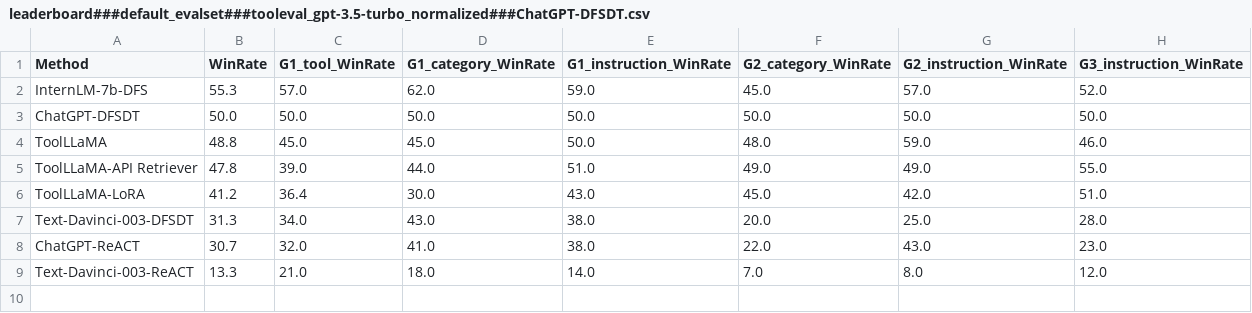
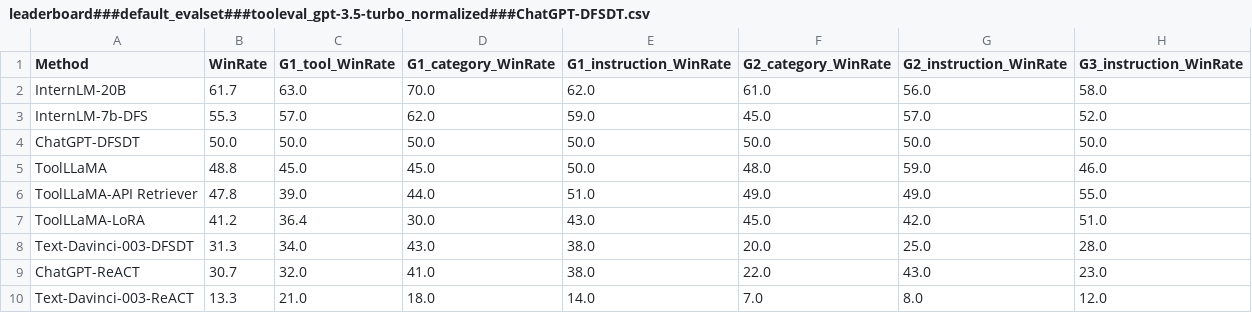
Before and after one commit to OpenBMB/ToolBench, a CSV file: toolbench/tooleval/results/leaderboard###default_evalset###tooleval_gpt-3.5-turbo_normalized###ChatGPT-DFSDT.csv, drawn as a sheet.

Commit message:
update leaderboard result

```diff
--- a/toolbench/tooleval/results/leaderboard###default_evalset###tooleval_gpt-3.5-turbo_normalized###ChatGPT-DFSDT.csv
+++ b/toolbench/tooleval/results/leaderboard###default_evalset###tooleval_gpt-3.5-turbo_normalized###ChatGPT-DFSDT.csv
@@ -1,2 +1,3 @@
 Method,WinRate,G1_tool_WinRate,G1_category_WinRate,G1_instruction_WinRate,G2_category_WinRate,G2_instruction_WinRate,G3_instruction_WinRate
+InternLM-20B,61.7,63.0,70.0,62.0,61.0,56.0,58.0
 InternLM-7b-DFS,55.3,57.0,62.0,59.0,45.0,57.0,52.0
```
Also changed, not shown: 2 other files.
